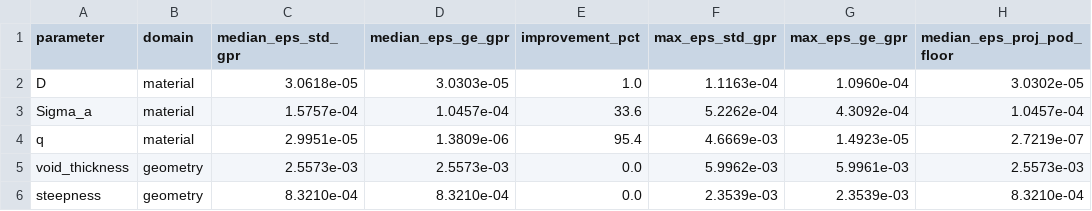
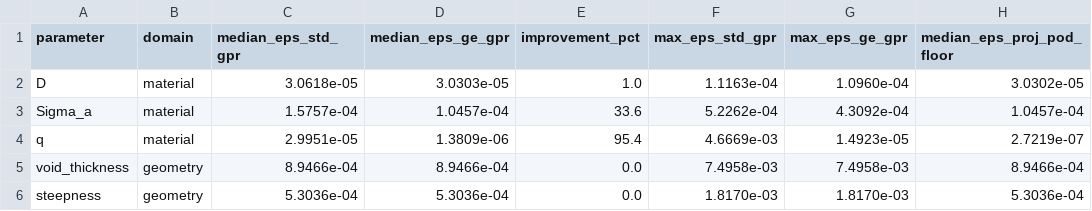
Before and after one commit to AndrewNJ03/1d-diffusion-sampler, a CSV file: gpr_vs_gegpr_comparison/summary_table.csv, drawn as a sheet.

Commit message:
Comparison plots for GE-GPR and Standard GPR for all 5 parameters.

```diff
--- a/gpr_vs_gegpr_comparison/summary_table.csv
+++ b/gpr_vs_gegpr_comparison/summary_table.csv
@@ -4,3 +4,3 @@ Sigma_a,material,1.5757e-04,1.0457e-04,33.6,5.2262e-04,4.3092e-04,1.0457e-04
 q,material,2.9951e-05,1.3809e-06,95.4,4.6669e-03,1.4923e-05,2.7219e-07
-void_thickness,geometry,2.5573e-03,2.5573e-03,0.0,5.9962e-03,5.9961e-03,2.5573e-03
-steepness,geometry,8.3210e-04,8.3210e-04,0.0,2.3539e-03,2.3539e-03,8.3210e-04
+void_thickness,geometry,8.9466e-04,8.9466e-04,0.0,7.4958e-03,7.4958e-03,8.9466e-04
+steepness,geometry,5.3036e-04,5.3036e-04,0.0,1.8170e-03,1.8170e-03,5.3036e-04
```
Also changed, not shown: 49 other files.
